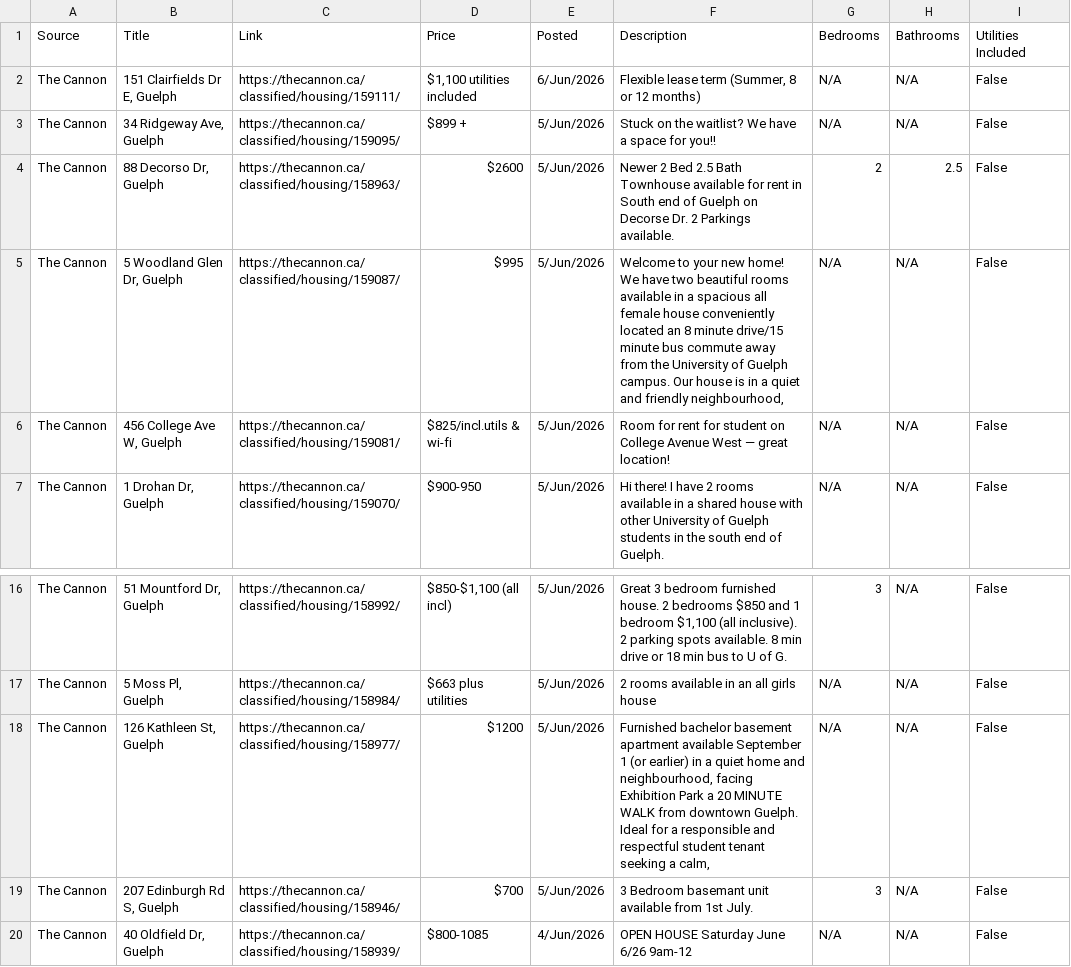
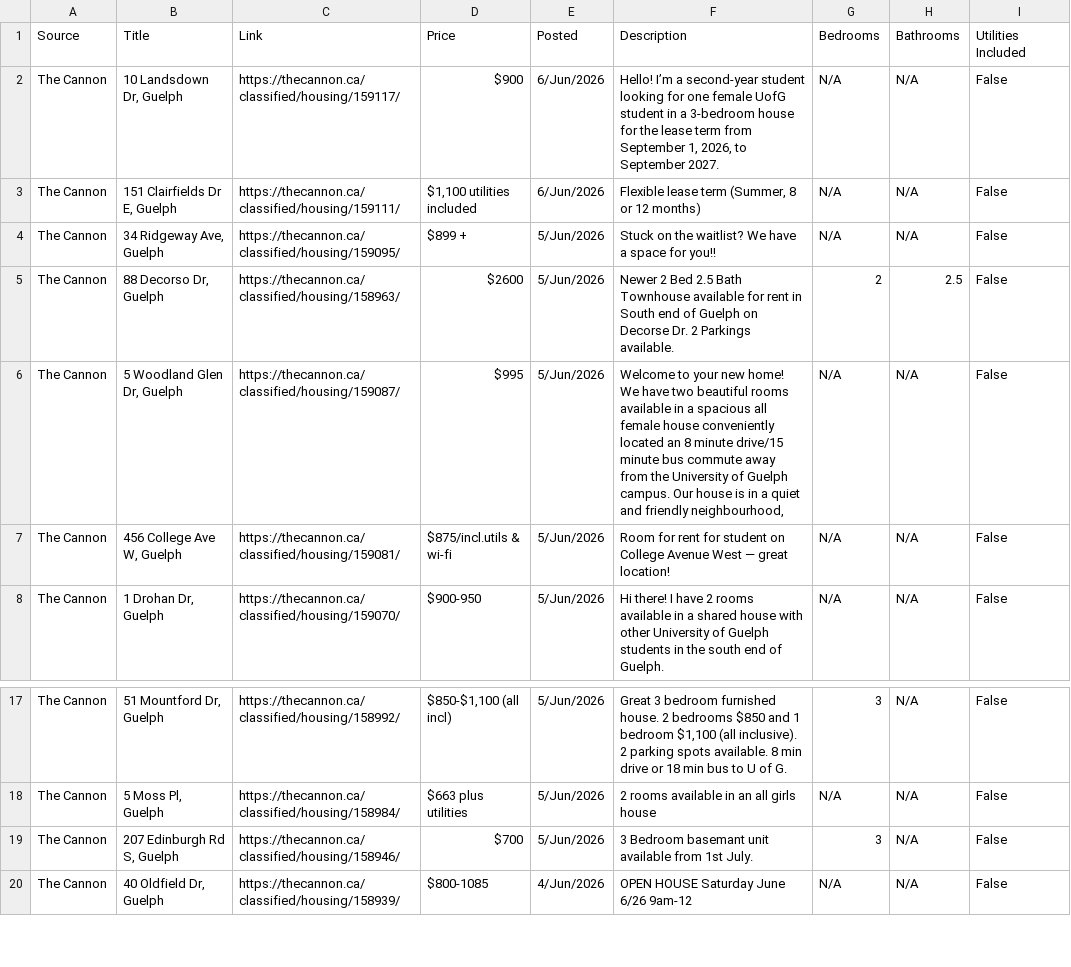
Before and after one commit to Jkhaleed/Rental-Scrapper, a CSV file: houses.csv, drawn as a sheet; only a part is shown, gaps mark what is left out.

```diff
--- a/houses.csv
+++ b/houses.csv
@@ -1,2 +1,3 @@
 Source,Title,Link,Price,Posted,Description,Bedrooms,Bathrooms,Utilities Included
+The Cannon,"10 Landsdown Dr, Guelph",https://thecannon.ca/classified/housing/159117/,$900,6/Jun/2026,"Hello! I’m a second-year student looking for one female UofG student in a 3-bedroom house for the lease term from September 1, 2026, to September 2027.",N/A,N/A,False
 The Cannon,"151 Clairfields Dr E, Guelph",https://thecannon.ca/classified/housing/159111/,"$1,100 utilities included",6/Jun/2026,"Flexible lease term (Summer, 8 or 12 months)",N/A,N/A,False
@@ -5,3 +6,3 @@ The Cannon,"88 Decorso Dr, Guelph",https://thecannon.ca/classified/housing/15896
 The Cannon,"5 Woodland Glen Dr, Guelph",https://thecannon.ca/classified/housing/159087/,$995,5/Jun/2026,"Welcome to your new home! We have two beautiful rooms available in a spacious all female house conveniently located an 8 minute drive/15 minute bus commute away from the University of Guelph campus. Our house is in a quiet and friendly neighbourhood,",N/A,N/A,False
-The Cannon,"456 College Ave W, Guelph",https://thecannon.ca/classified/housing/159081/,$825/incl.utils & wi-fi,5/Jun/2026,Room for rent for student on College Avenue West — great location!,N/A,N/A,False
+The Cannon,"456 College Ave W, Guelph",https://thecannon.ca/classified/housing/159081/,$875/incl.utils & wi-fi,5/Jun/2026,Room for rent for student on College Avenue West — great location!,N/A,N/A,False
 The Cannon,"1 Drohan Dr, Guelph",https://thecannon.ca/classified/housing/159070/,$900-950,5/Jun/2026,Hi there! I have 2 rooms available in a shared house with other University of Guelph students in the south end of Guelph.,N/A,N/A,False
@@ -17,3 +18,2 @@ The Cannon,"51 Mountford Dr, Guelph",https://thecannon.ca/classified/housing/158
 The Cannon,"5 Moss Pl, Guelph",https://thecannon.ca/classified/housing/158984/,$663 plus utilities,5/Jun/2026,2 rooms available in an all girls house,N/A,N/A,False
-The Cannon,"126 Kathleen St, Guelph",https://thecannon.ca/classified/housing/158977/,$1200,5/Jun/2026,"Furnished bachelor basement apartment available September 1 (or earlier) in a quiet home and neighbourhood, facing Exhibition Park a 20 MINUTE WALK from downtown Guelph. Ideal for a responsible and respectful student tenant seeking a calm,",N/A,N/A,False
 The Cannon,"207 Edinburgh Rd S, Guelph",https://thecannon.ca/classified/housing/158946/,$700,5/Jun/2026,3 Bedroom basemant unit available from 1st July.,3,N/A,False
```
